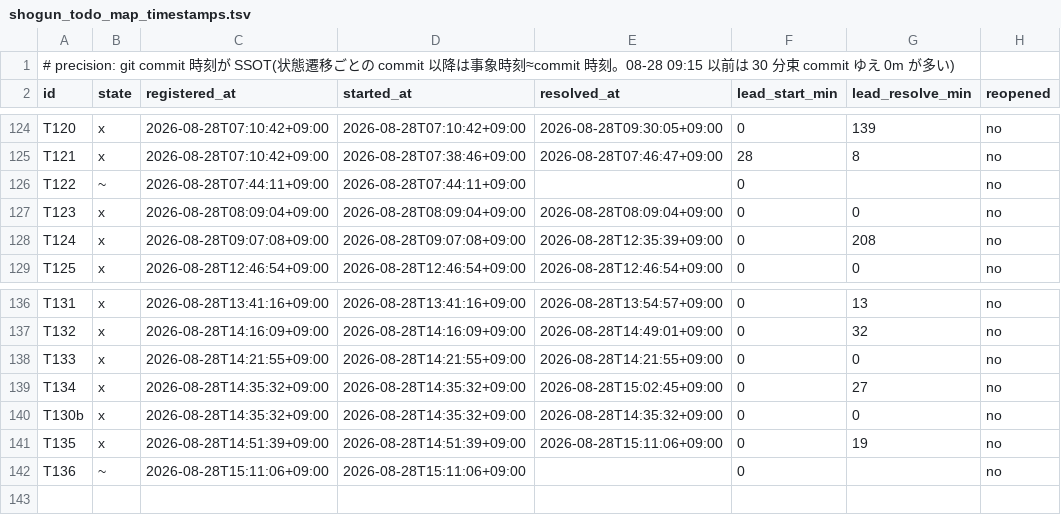
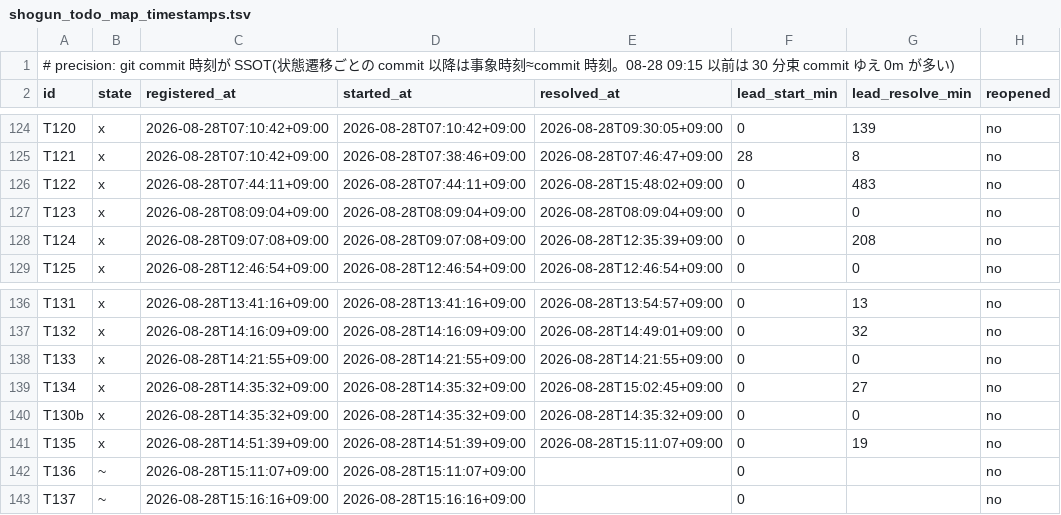
Before and after one commit to simokitafresh/multi-agent-shogun, a TSV file: queue/shogun_todo_map_timestamps.tsv, drawn as a sheet; only a part is shown, gaps mark what is left out.

```diff
--- a/queue/shogun_todo_map_timestamps.tsv
+++ b/queue/shogun_todo_map_timestamps.tsv
@@ -125,3 +125,3 @@ T120	x	2026-08-28T07:10:42+09:00	2026-08-28T07:10:42+09:00	2026-08-28T09:30:05+0
 T121	x	2026-08-28T07:10:42+09:00	2026-08-28T07:38:46+09:00	2026-08-28T07:46:47+09:00	28	8	no
-T122	~	2026-08-28T07:44:11+09:00	2026-08-28T07:44:11+09:00		0		no
+T122	x	2026-08-28T07:44:11+09:00	2026-08-28T07:44:11+09:00	2026-08-28T15:48:02+09:00	0	483	no
 T123	x	2026-08-28T08:09:04+09:00	2026-08-28T08:09:04+09:00	2026-08-28T08:09:04+09:00	0	0	no
@@ -140,3 +140,4 @@ T134	x	2026-08-28T14:35:32+09:00	2026-08-28T14:35:32+09:00	2026-08-28T15:02:45+0
 T130b	x	2026-08-28T14:35:32+09:00	2026-08-28T14:35:32+09:00	2026-08-28T14:35:32+09:00	0	0	no
-T135	x	2026-08-28T14:51:39+09:00	2026-08-28T14:51:39+09:00	2026-08-28T15:11:06+09:00	0	19	no
-T136	~	2026-08-28T15:11:06+09:00	2026-08-28T15:11:06+09:00		0		no
+T135	x	2026-08-28T14:51:39+09:00	2026-08-28T14:51:39+09:00	2026-08-28T15:11:07+09:00	0	19	no
+T136	~	2026-08-28T15:11:07+09:00	2026-08-28T15:11:07+09:00		0		no
+T137	~	2026-08-28T15:16:16+09:00	2026-08-28T15:16:16+09:00		0		no
```
Also changed, not shown: 5 other files.
